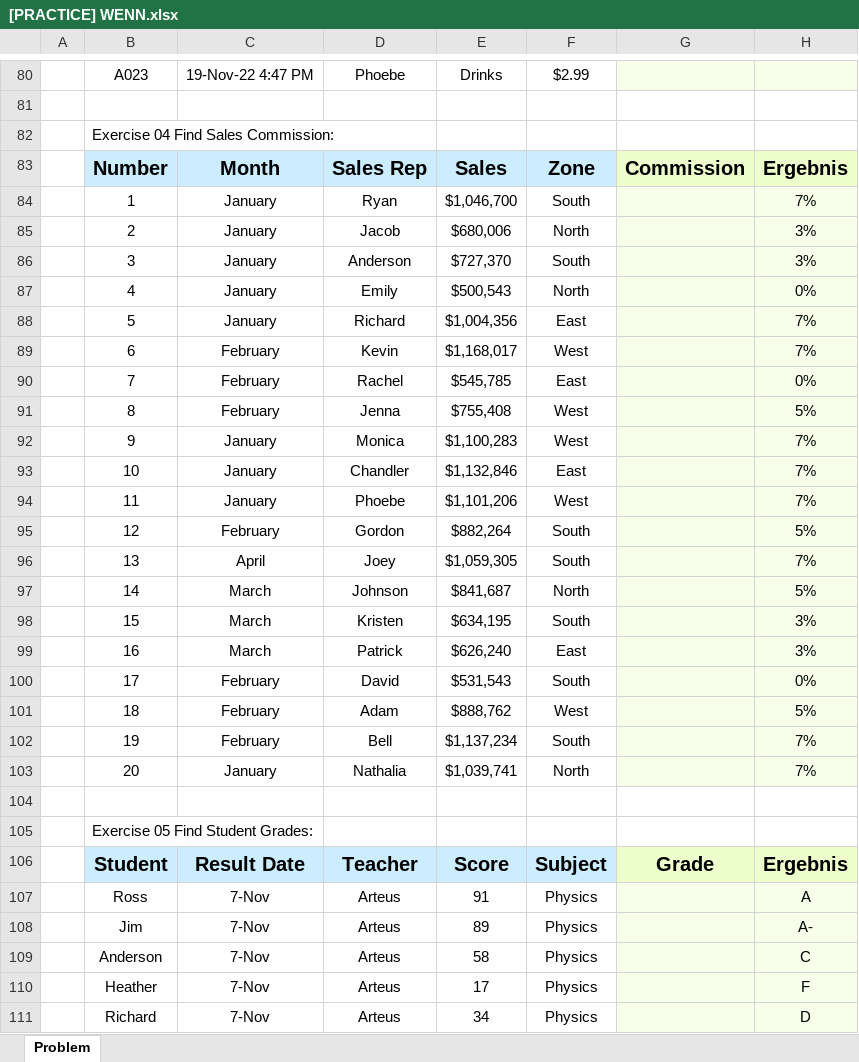
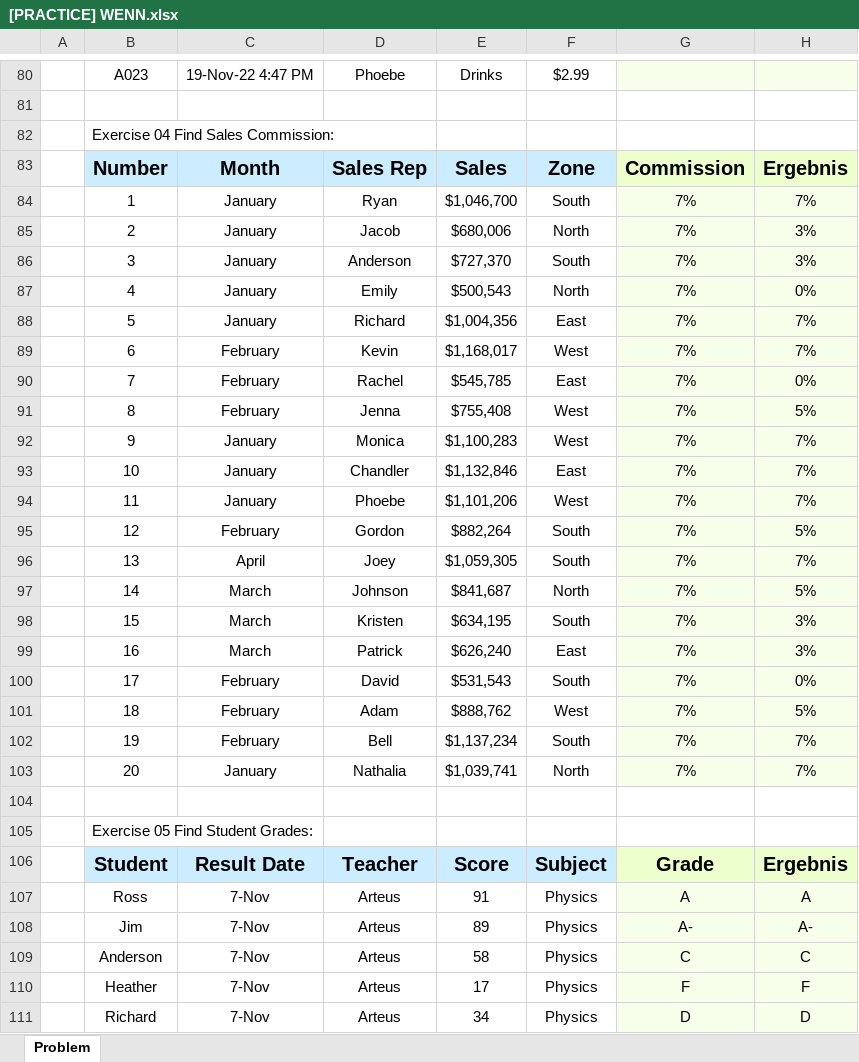
Before and after one commit to MychajloBear/python_course, an Excel workbook: Woche03/2026-10-14/[PRACTICE] WENN.xlsx, sheet Problem, drawn as a sheet; only a part is shown, gaps mark what is left out; values as stored, in another font and other column widths than the file's, no borders; charts and pictures not drawn; the diff covers the shown part only; the diff names each change by its address in the sheet, - before the commit and + after, or states it on an @@ line.

```diff
--- a/Woche03/2026-10-14/[PRACTICE] WENN.xlsx (sheet Problem)
+++ b/Woche03/2026-10-14/[PRACTICE] WENN.xlsx (sheet Problem)
-G84:G103: (empty)
+G84:G103: 7%
-G107: (empty)
+G107: A
-G108: (empty)
+G108: A-
-G109: (empty)
+G109: C
-G110: (empty)
+G110: F
-G111: (empty)
+G111: D
```
Also changed, not shown: 46 edited cells elsewhere in this sheet, formulas that keep their value, Woche03/2026-10-14/[PRACTICE] SUMMEWENN.xlsx, 28 other files.
